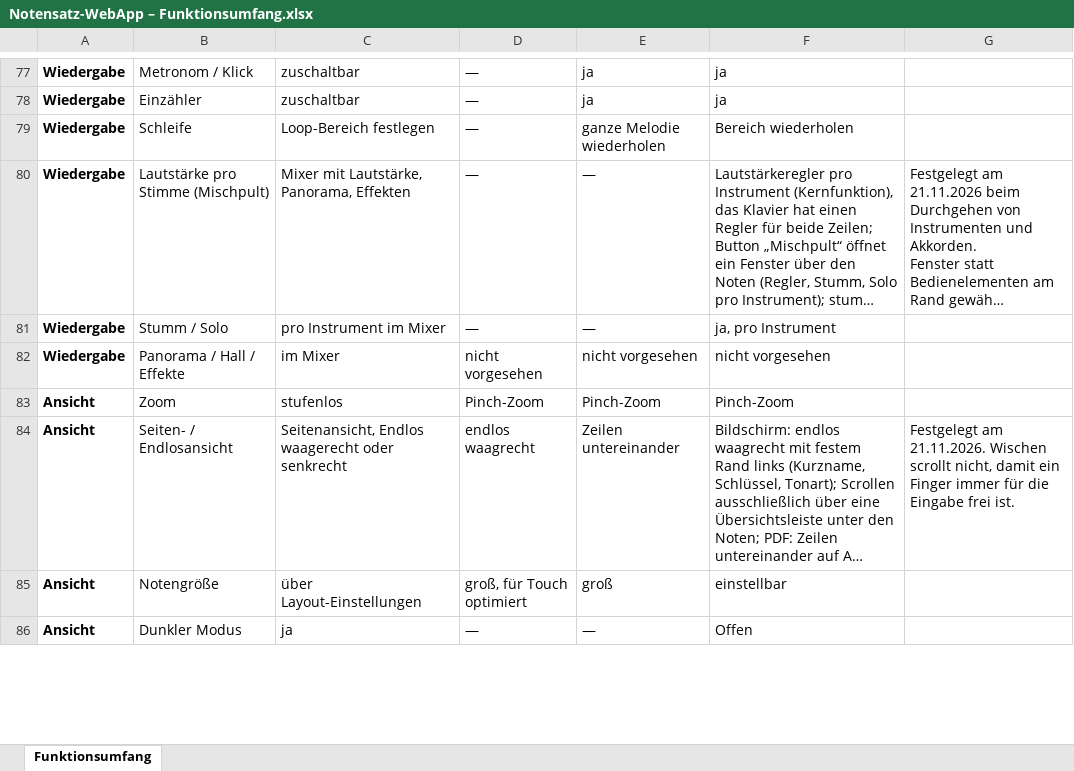
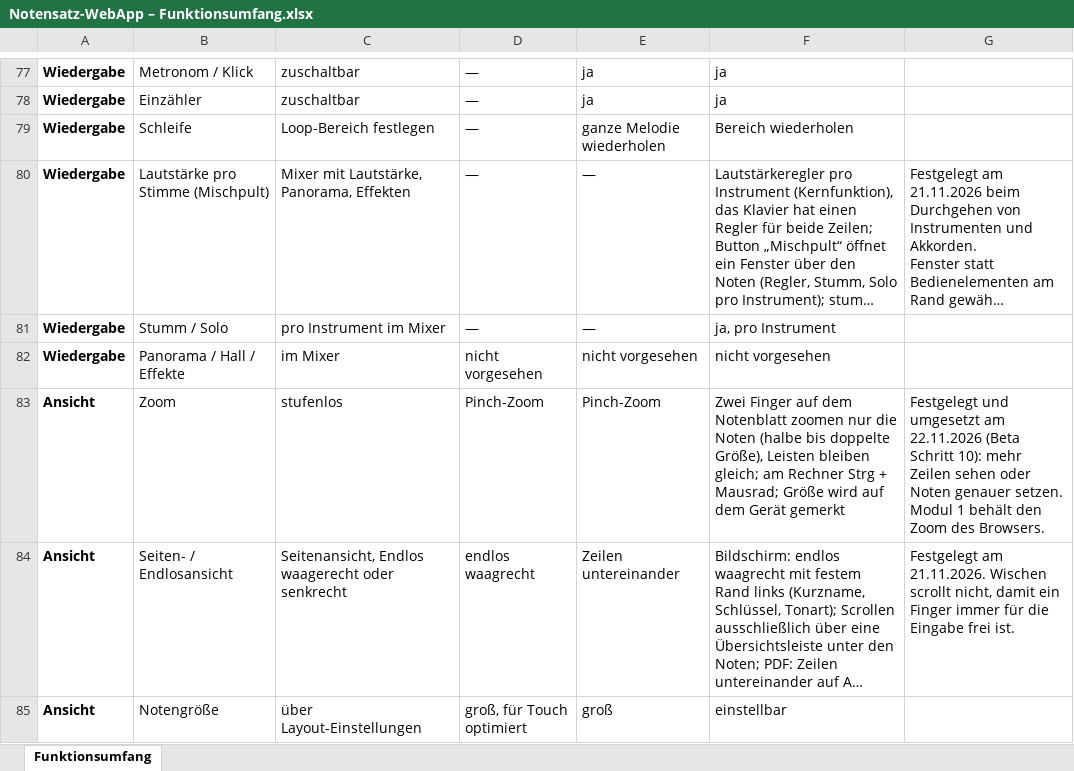
Before and after one commit to jonathan-1414/fermate, an Excel workbook: docs/Notensatz-WebApp – Funktionsumfang.xlsx, sheet Funktionsumfang, drawn as a sheet; only a part is shown, gaps mark what is left out; the shorter side is filled out with more unchanged rows; long unchanged cells end in …; values as stored, in another font and other column widths than the file's, no borders; the diff names each change by its address in the sheet, - before the commit and + after, or states it on an @@ line.

```diff
--- a/docs/Notensatz-WebApp – Funktionsumfang.xlsx (sheet Funktionsumfang)
+++ b/docs/Notensatz-WebApp – Funktionsumfang.xlsx (sheet Funktionsumfang)
-F83: Pinch-Zoom
+F83: Zwei Finger auf dem Notenblatt zoomen nur die Noten (halbe bis doppelte Größe), Leisten bleiben gleich; am Rechner Strg + Mausrad; Größe wird auf dem Gerät gemerkt
-G83: (empty)
+G83: Festgelegt und umgesetzt am 22.11.2026 (Beta Schritt 10): mehr Zeilen sehen oder Noten genauer setzen. Modul 1 behält den Zoom des Browsers.
```
Also changed, not shown: 8 other files.
